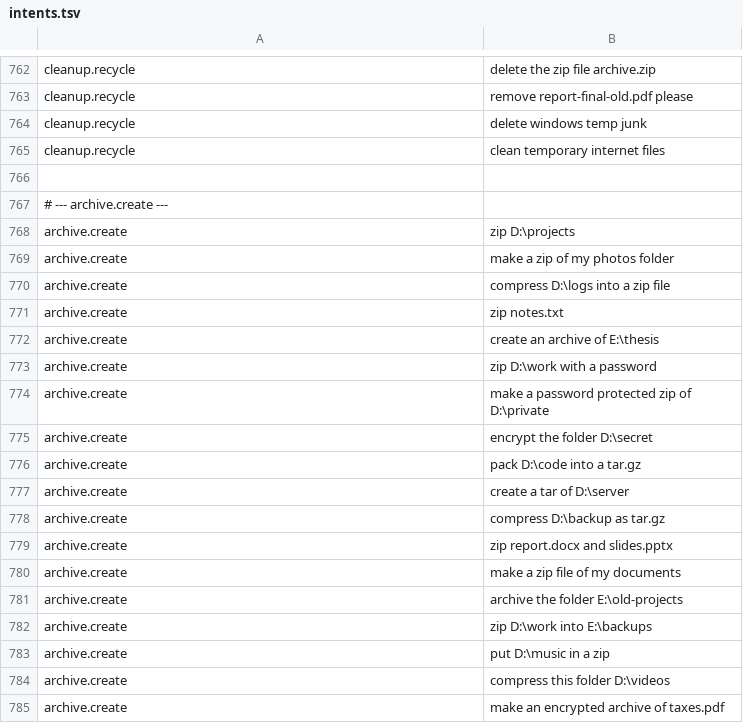
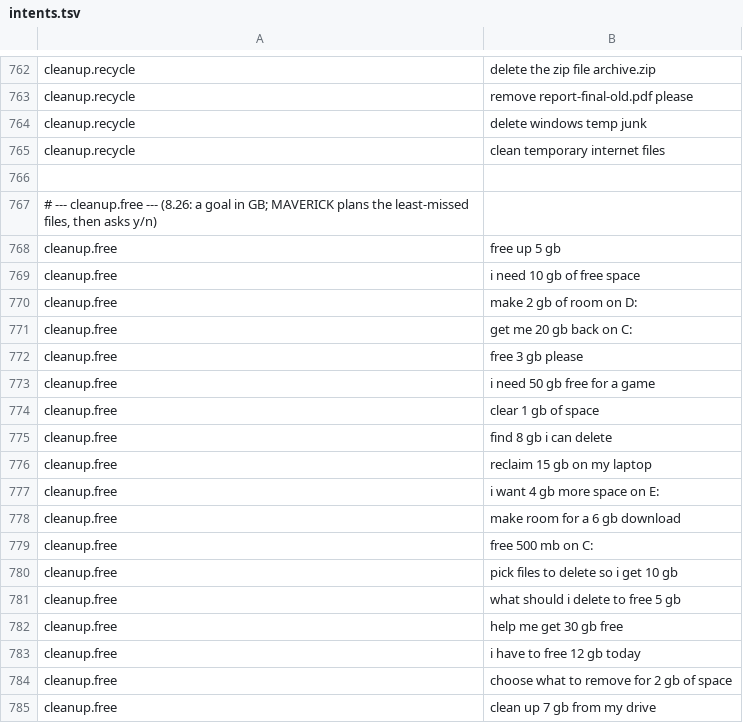
Before and after one commit to redrighthand2007/MAVERICK, a TSV file: maverick/brain/data/intents.tsv, drawn as a sheet; only a part is shown, gaps mark what is left out; the shorter side is filled out with more unchanged rows; the diff covers the shown part only.

Commit message:
Plan disk cleanup

```diff
--- a/maverick/brain/data/intents.tsv
+++ b/maverick/brain/data/intents.tsv
@@ -765 +765,21 @@ cleanup.recycle	delete windows temp junk
 cleanup.recycle	clean temporary internet files
+
+# --- cleanup.free --- (8.26: a goal in GB; MAVERICK plans the least-missed files, then asks y/n)
+cleanup.free	free up 5 gb
+cleanup.free	i need 10 gb of free space
+cleanup.free	make 2 gb of room on D:
+cleanup.free	get me 20 gb back on C:
+cleanup.free	free 3 gb please
+cleanup.free	i need 50 gb free for a game
+cleanup.free	clear 1 gb of space
+cleanup.free	find 8 gb i can delete
+cleanup.free	reclaim 15 gb on my laptop
+cleanup.free	i want 4 gb more space on E:
+cleanup.free	make room for a 6 gb download
+cleanup.free	free 500 mb on C:
+cleanup.free	pick files to delete so i get 10 gb
+cleanup.free	what should i delete to free 5 gb
+cleanup.free	help me get 30 gb free
+cleanup.free	i have to free 12 gb today
+cleanup.free	choose what to remove for 2 gb of space
+cleanup.free	clean up 7 gb from my drive
```
Also changed, not shown: 12 added rows and 1 edited cell elsewhere in this file, 5 other files.
